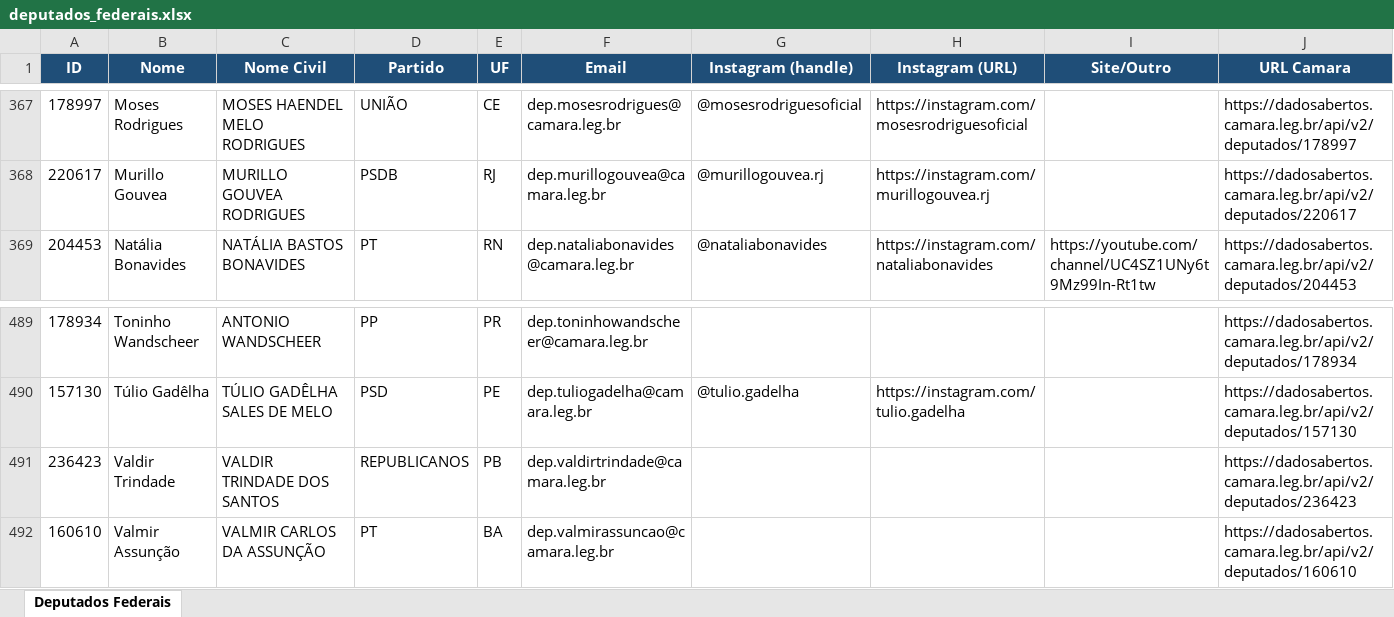
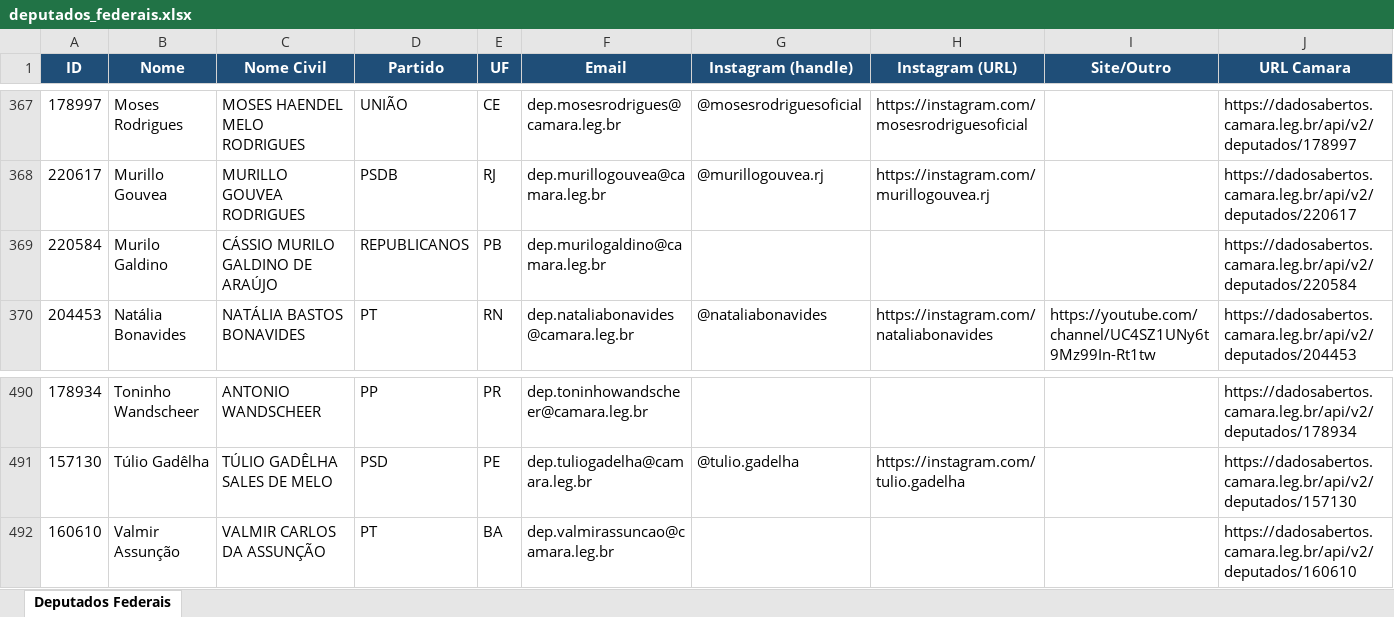
Before and after one commit to philipeassessoria-lgtm/monitor-deputados, an Excel workbook: deputados_federais.xlsx, sheet Deputados Federais, drawn as a sheet; only a part is shown, gaps mark what is left out; values as stored, in another font and other column widths than the file's, no borders; removed rows and columns are numbered as before the commit, all else as after; the diff names each change by its address in the sheet, - before the commit and + after, or states it on an @@ line.

```diff
--- a/deputados_federais.xlsx (sheet Deputados Federais)
+++ b/deputados_federais.xlsx (sheet Deputados Federais)
+row 369: 220584 | Murilo Galdino | CÁSSIO MURILO GALDINO DE ARAÚJO | REPUBLICANOS | PB | dep.murilogaldino@camara.leg.br |  |  |  | https://dadosabertos.camara.leg.br/api/v2/deputados/220584
-row 491: 236423 | Valdir Trindade | VALDIR TRINDADE DOS SANTOS | REPUBLICANOS | PB | dep.valdirtrindade@camara.leg.br |  |  |  | https://dadosabertos.camara.leg.br/api/v2/deputados/236423
```
Also changed, not shown: deputados_estaduais.xlsx, 1 other file.
